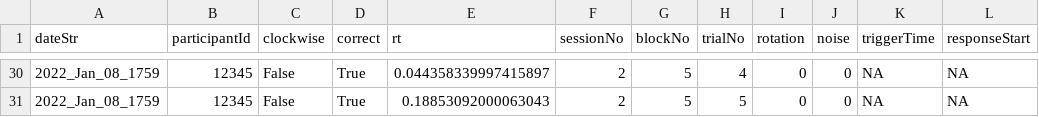
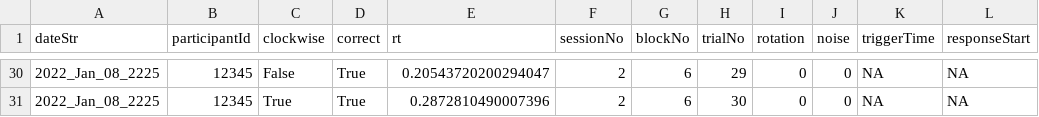
Before and after one commit to mjerricho/curate-pl-offline, a CSV file: 12345/12345_08_01_2022_sess_2.csv, drawn as a sheet; only a part is shown, gaps mark what is left out; the diff covers the shown part only; the diff names each change by its address in the sheet, - before the commit and + after, or states it on an @@ line.

```diff
--- a/12345/12345_08_01_2022_sess_2.csv
+++ b/12345/12345_08_01_2022_sess_2.csv
-A30:A31 (dateStr): 2022_Jan_08_1759
+A30:A31 (dateStr): 2022_Jan_08_2225
-E30 (rt): 0.044358339997415897
+E30 (rt): 0.20543720200294047
-G30:G31 (blockNo): 5
+G30:G31 (blockNo): 6
-H30 (trialNo): 4
+H30 (trialNo): 29
-C31 (clockwise): False
+C31 (clockwise): True
-E31 (rt): 0.18853092000063043
+E31 (rt): 0.2872810490007396
-H31 (trialNo): 5
+H31 (trialNo): 30
```
Also changed, not shown: 114 edited cells elsewhere in this file, 4 other files.
